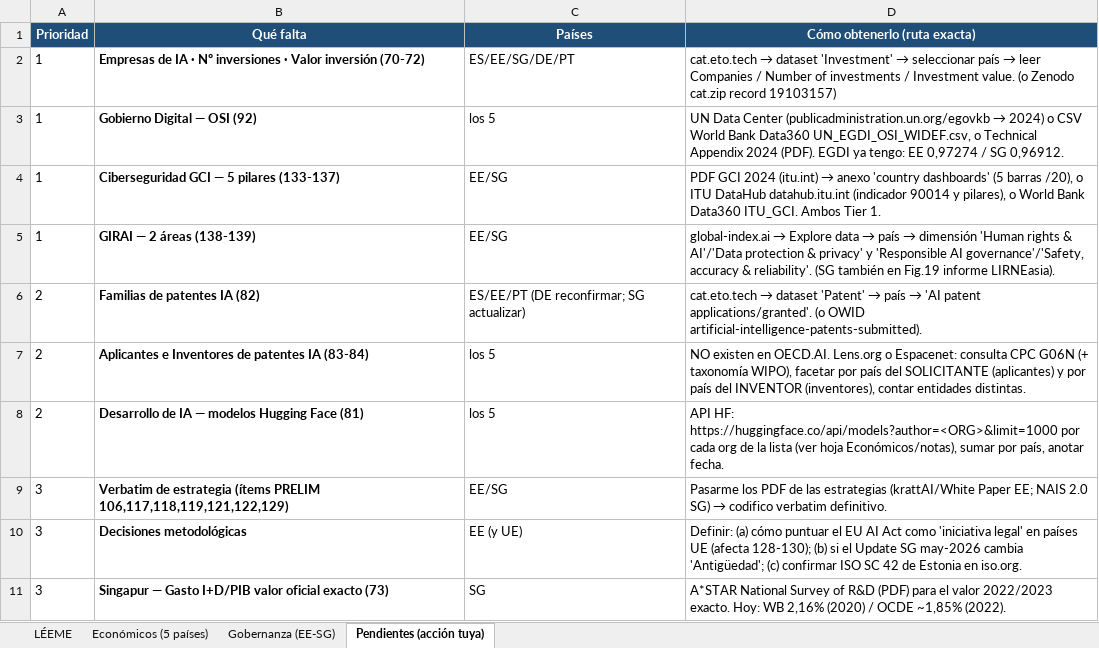
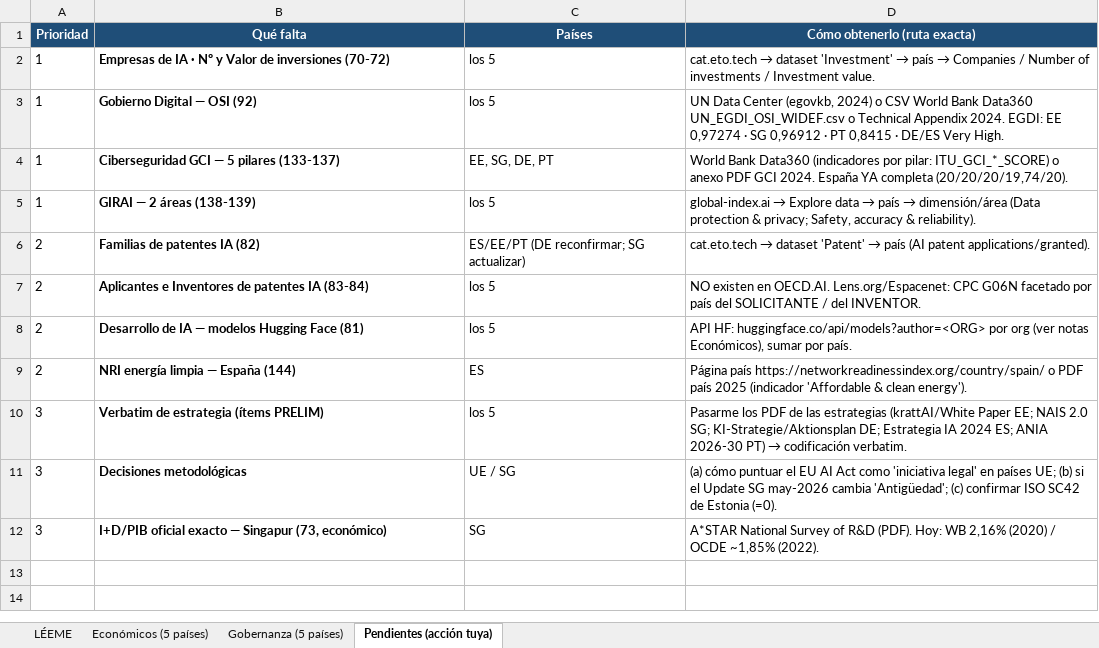
Before and after one commit to aplicaciones-foresight/ilia26-participacion, an Excel workbook: data/paises_extra/Planilla_ILIA2026_paises_extra.xlsx, sheet Pendientes (acción tuya), drawn as a sheet; values as stored, in another font and other column widths than the file's, no borders; removed rows and columns are numbered as before the commit, all else as after; the diff names each change by its address in the sheet, - before the commit and + after, or states it on an @@ line.

```diff
--- a/data/paises_extra/Planilla_ILIA2026_paises_extra.xlsx (sheet Pendientes (acción tuya))
+++ b/data/paises_extra/Planilla_ILIA2026_paises_extra.xlsx (sheet Pendientes (acción tuya))
-sheet tab: Gobernanza (EE-SG)
+sheet tab: Gobernanza (5 países)
-B2 (Qué falta): …· Nº inversiones · Valor inversión (70-72)
+B2 (Qué falta): …· Nº y Valor de inversiones (70-72)
-C2 (Países): ES/EE/SG/DE/PT
+C2 (Países): los 5
@@ D2 (Cómo obtenerlo (ruta exacta)): …'Investment' → seleccionar país → leer Companies / Number of investments / Investment value. (o Zenodo cat.zip record 19103157) → …'Investment' → país → Companies / Number of investments / Investment value. @@
@@ D3 (Cómo obtenerlo (ruta exacta)): …Data Center (publicadministration.un.org/egovkb → 2024) o CSV World Bank Data360 UN_EGDI_OSI_WIDEF.csv, o Technical Appendix 2024 (PDF). EGDI ya tengo: EE 0,97274 / SG 0,96912. → …Data Center (egovkb, 2024) o CSV World Bank Data360 UN_EGDI_OSI_WIDEF.csv o Technical Appendix 2024. EGDI: EE 0,97274 · SG 0,96912 · PT 0,8415 · DE/ES Very High. @@
-C4 (Países): EE/SG
+C4 (Países): EE, SG, DE, PT
@@ D4 (Cómo obtenerlo (ruta exacta)): PDF GCI 2024 (itu.int) → anexo 'country dashboards' (5 barras /20), o ITU DataHub datahub.itu.int (indicador 90014 y pilares), o World Bank Data360 ITU_GCI. Ambos Tier 1. → World Bank Data360 (indicadores por pilar: ITU_GCI_*_SCORE) o anexo PDF GCI 2024. España YA completa (20/20/20/19,74/20). @@
-C5 (Países): EE/SG
+C5 (Países): los 5
@@ D5 (Cómo obtenerlo (ruta exacta)): …país → dimensión 'Human rights & AI'/'Data protection & privacy' y 'Responsible AI governance'/'Safety, accuracy & reliability'. (SG también en Fig.19 informe LIRNEasia). → …país → dimensión/área (Data protection & privacy; Safety, accuracy & reliability). @@
@@ D6 (Cómo obtenerlo (ruta exacta)): …→ país → 'AI patent applications/granted'. (o OWID artificial-intelligence-patents-submitted). → …→ país (AI patent applications/granted). @@
-D7 (Cómo obtenerlo (ruta exacta)): …en OECD.AI. Lens.org o Espacenet: consulta CPC G06N (+ taxonomía WIPO), facetar por país del SOLICITANTE (aplicantes) y por país del INVENTOR (inventores), contar entidades distintas.
+D7 (Cómo obtenerlo (ruta exacta)): …en OECD.AI. Lens.org/Espacenet: CPC G06N facetado por país del SOLICITANTE / del INVENTOR.
-D8 (Cómo obtenerlo (ruta exacta)): API HF: https://huggingface.co/api/models?author=<ORG>&limit=1000 por cada org de la lista (ver hoja Económicos/notas), sumar por país, anotar fecha.
+D8 (Cómo obtenerlo (ruta exacta)): API HF: huggingface.co/api/models?author=<ORG> por org (ver notas Económicos), sumar por país.
-row 9: 3 | Verbatim de estrategia (ítems PRELIM 106,117,118,119,121,122,129) | EE/SG | Pasarme los PDF de las estrategias (krattAI/White Paper EE; NAIS 2.0 SG) → codifico verbatim definitivo.
+row 9: 2 | NRI energía limpia — España (144) | ES | Página país https://networkreadinessindex.org/country/spain/ o PDF país 2025 (indicador 'Affordable & clean energy').
+row 10: 3 | Verbatim de estrategia (ítems PRELIM) | los 5 | Pasarme los PDF de las estrategias (krattAI/White Paper EE; NAIS 2.0 SG; KI-Strategie/Aktionsplan DE; Estrategia IA 2024 ES; ANIA 2026-30 PT) → codificación verbatim.
-C11 (Países): EE (y UE)
+C11 (Países): UE / SG
-D11 (Cómo obtenerlo (ruta exacta)): Definir: (a) cómo puntuar el EU AI Act como 'iniciativa legal' en países UE (afecta 128-130); (b) si el Update SG may-2026 cambia 'Antigüedad'; (c) confirmar ISO SC 42 de Estonia en iso.org.
+D11 (Cómo obtenerlo (ruta exacta)): (a) cómo puntuar el EU AI Act como 'iniciativa legal' en países UE; (b) si el Update SG may-2026 cambia 'Antigüedad'; (c) confirmar ISO SC42 de Estonia (=0).
-B12 (Qué falta): Singapur — Gasto I+D/PIB valor oficial exacto (73)
+B12 (Qué falta): I+D/PIB oficial exacto — Singapur (73, económico)
-D12 (Cómo obtenerlo (ruta exacta)): …of R&D (PDF) para el valor 2022/2023 exacto. Hoy: WB…
+D12 (Cómo obtenerlo (ruta exacta)): …of R&D (PDF). Hoy: WB…
```
Also changed, not shown: sheet Gobernanza (5 países), sheet LÉEME, 3 other files.
